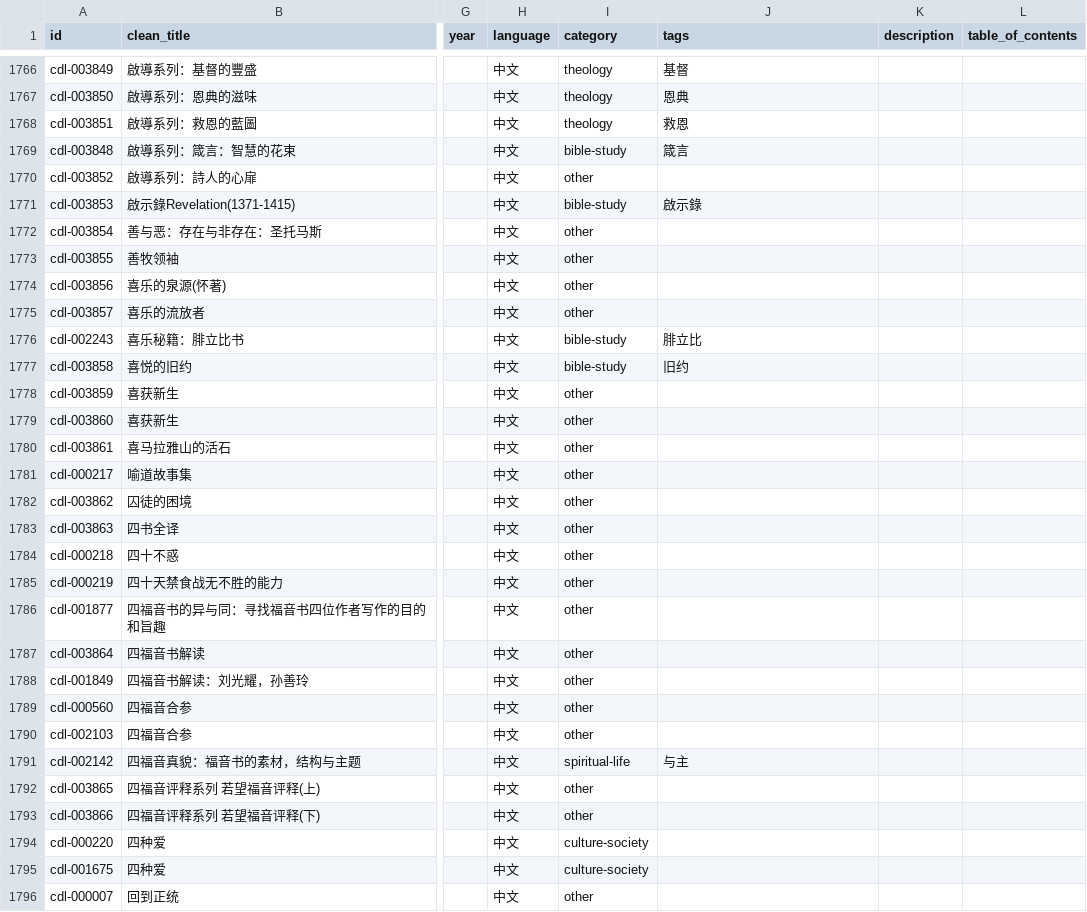
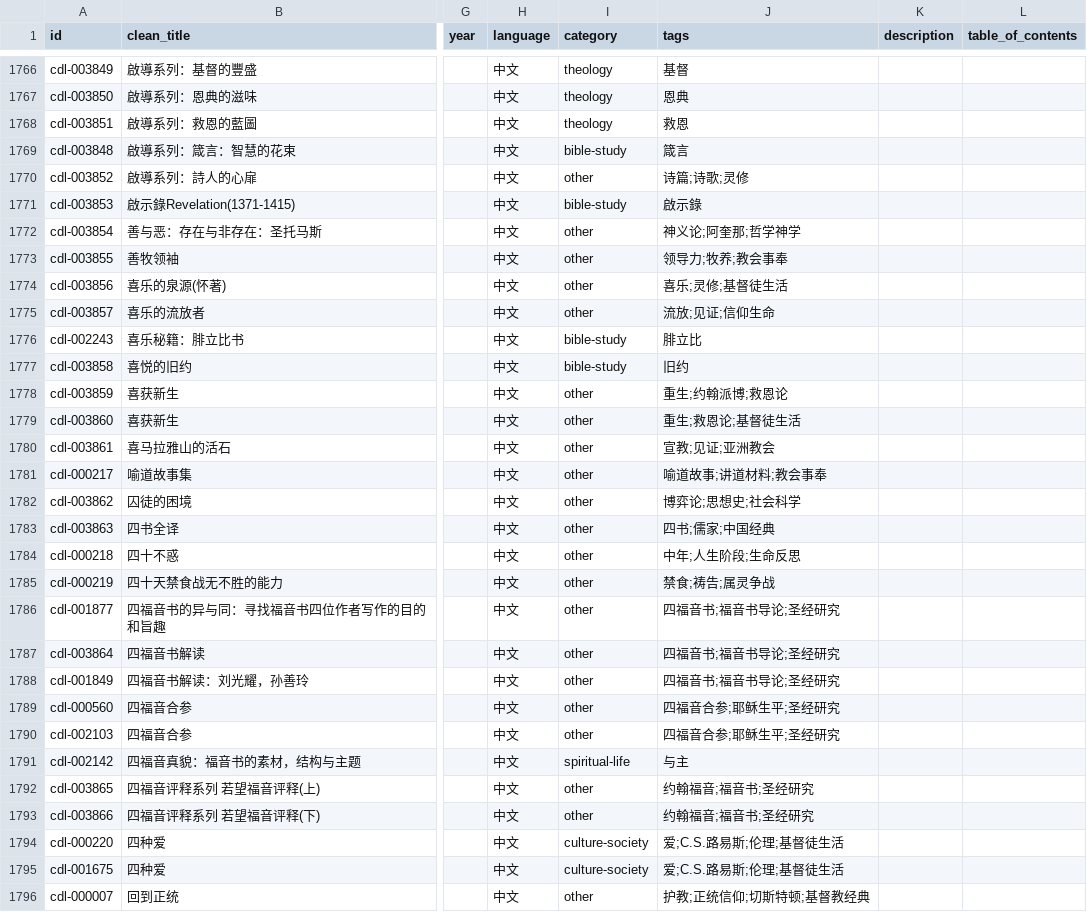
Before and after one commit to GioiaZheng/christian-digital-library, a CSV file: data/books.csv, drawn as a sheet; only a part is shown, gaps mark what is left out; the diff covers the shown part only; the diff names each change by its address in the sheet, - before the commit and + after, or states it on an @@ line.

Commit message:
Review fifth subject tag batch

```diff
--- a/data/books.csv
+++ b/data/books.csv
-J1770 (tags): (empty)
+J1770 (tags): 诗篇;诗歌;灵修
-J1772 (tags): (empty)
+J1772 (tags): 神义论;阿奎那;哲学神学
-J1773 (tags): (empty)
+J1773 (tags): 领导力;牧养;教会事奉
-J1774 (tags): (empty)
+J1774 (tags): 喜乐;灵修;基督徒生活
-J1775 (tags): (empty)
+J1775 (tags): 流放;见证;信仰生命
-J1778 (tags): (empty)
+J1778 (tags): 重生;约翰派博;救恩论
-J1779 (tags): (empty)
+J1779 (tags): 重生;救恩论;基督徒生活
-J1780 (tags): (empty)
+J1780 (tags): 宣教;见证;亚洲教会
-J1781 (tags): (empty)
+J1781 (tags): 喻道故事;讲道材料;教会事奉
-J1782 (tags): (empty)
+J1782 (tags): 博弈论;思想史;社会科学
-J1783 (tags): (empty)
+J1783 (tags): 四书;儒家;中国经典
-J1784 (tags): (empty)
+J1784 (tags): 中年;人生阶段;生命反思
-J1785 (tags): (empty)
+J1785 (tags): 禁食;祷告;属灵争战
-J1786:J1788 (tags): (empty)
+J1786:J1788 (tags): 四福音书;福音书导论;圣经研究
-J1789:J1790 (tags): (empty)
+J1789:J1790 (tags): 四福音合参;耶稣生平;圣经研究
-J1792:J1793 (tags): (empty)
+J1792:J1793 (tags): 约翰福音;福音书;圣经研究
-J1794:J1795 (tags): (empty)
+J1794:J1795 (tags): 爱;C.S.路易斯;伦理;基督徒生活
-J1796 (tags): (empty)
+J1796 (tags): 护教;正统信仰;切斯特顿;基督教经典
```
Also changed, not shown: 150 edited cells elsewhere in this file.
